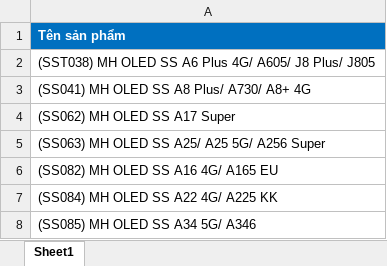
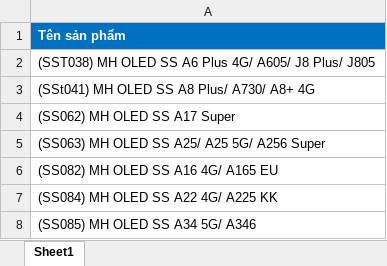
Before and after one commit to hotrosivitech-Tri/Manhinh, an Excel workbook: Danh sách tồn kho_20260823_163147.xlsx, sheet Sheet1, drawn as a sheet; only a part is shown; values as stored, in another font and other column widths than the file's, no borders; the diff names each change by its address in the sheet, - before the commit and + after, or states it on an @@ line.

Commit message:
Update Danh sách tồn kho_20260823_163147.xlsx

```diff
--- a/Danh sách tồn kho_20260823_163147.xlsx (sheet Sheet1)
+++ b/Danh sách tồn kho_20260823_163147.xlsx (sheet Sheet1)
-A3: (SS041) MH OLED SS A8 Plus/ A730/ A8+ 4G
+A3: (SSt041) MH OLED SS A8 Plus/ A730/ A8+ 4G
```
